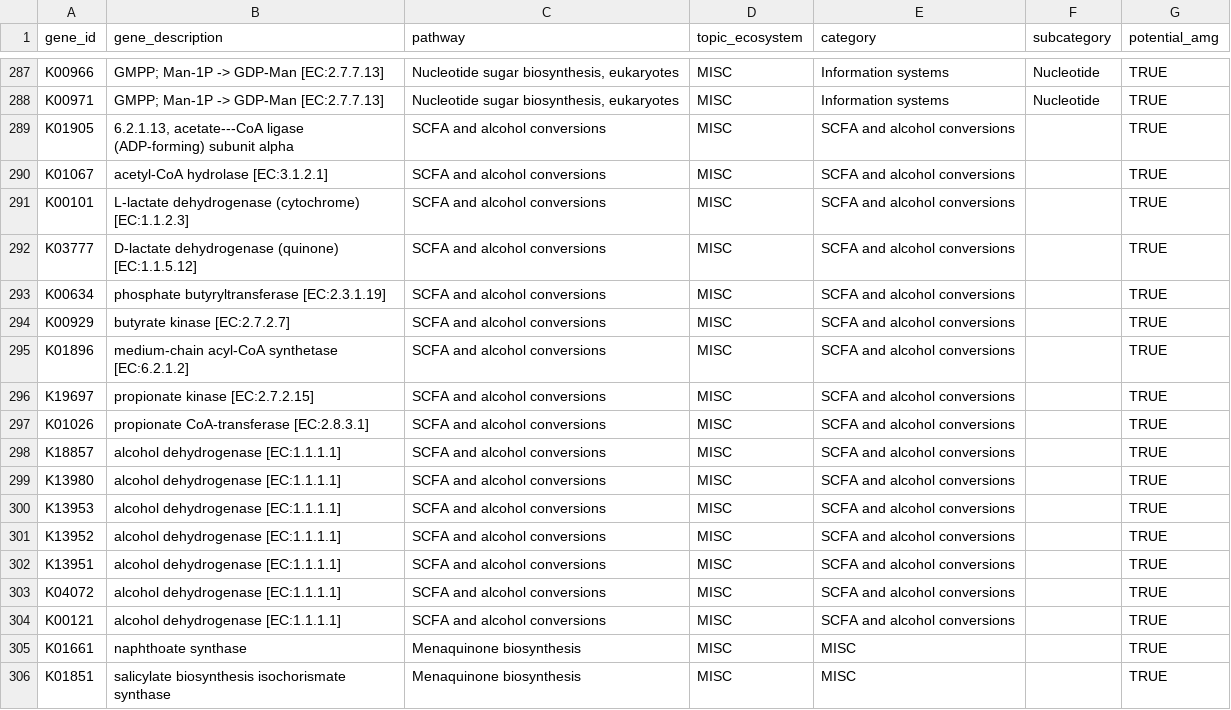
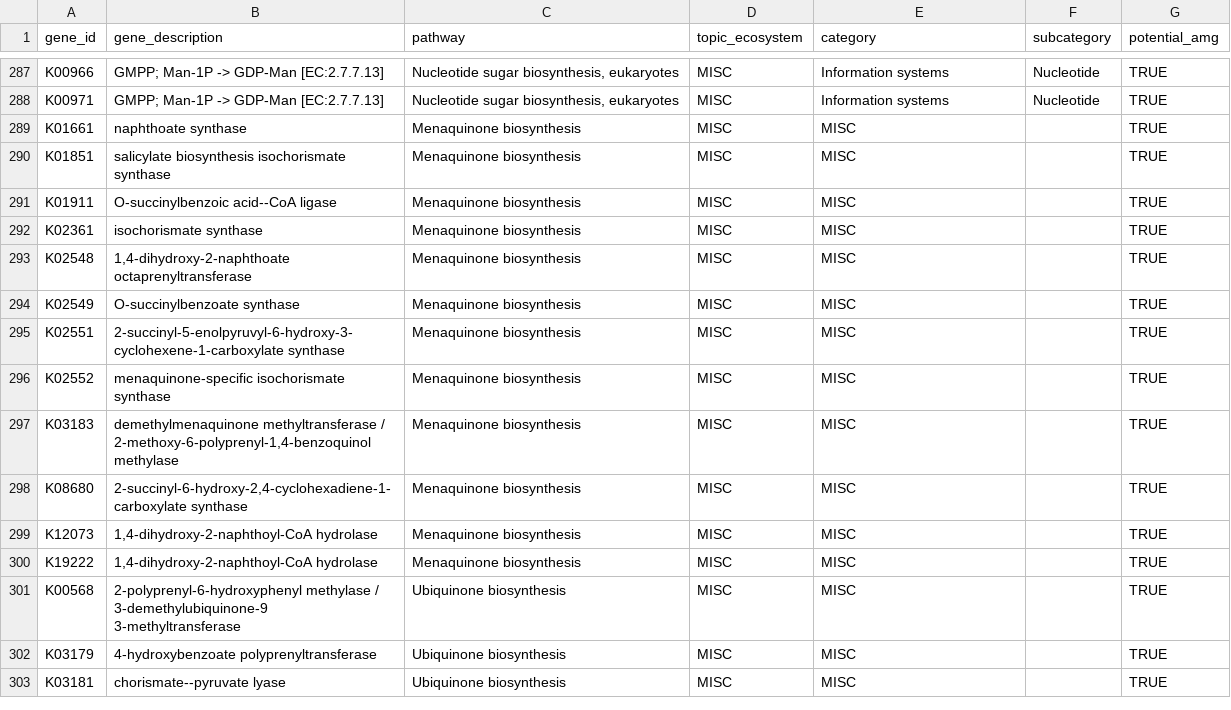
Before and after one commit to WrightonLabCSU/DRAM, a TSV file: assets/forms/distill_sheets/distill_misc_Jan252024.tsv, drawn as a sheet; only a part is shown, gaps mark what is left out; the shorter side is filled out with more unchanged rows; the diff names each change by its address in the sheet, - before the commit and + after, or states it on an @@ line.

Commit message:
Update distill_misc_May2025.tsv

```diff
--- a/assets/forms/distill_sheets/distill_misc_Jan252024.tsv
+++ b/assets/forms/distill_sheets/distill_misc_Jan252024.tsv
-row 289: K01905 | 6.2.1.13, acetate---CoA ligase (ADP-forming) subunit alpha | SCFA and alcohol conversions | MISC | SCFA and alcohol conversions |  | TRUE
-row 290: K01067 | acetyl-CoA hydrolase [EC:3.1.2.1] | SCFA and alcohol conversions | MISC | SCFA and alcohol conversions |  | TRUE
-row 291: K00101 | L-lactate dehydrogenase (cytochrome) [EC:1.1.2.3] | SCFA and alcohol conversions | MISC | SCFA and alcohol conversions |  | TRUE
-row 292: K03777 | D-lactate dehydrogenase (quinone) [EC:1.1.5.12] | SCFA and alcohol conversions | MISC | SCFA and alcohol conversions |  | TRUE
-row 293: K00634 | phosphate butyryltransferase [EC:2.3.1.19] | SCFA and alcohol conversions | MISC | SCFA and alcohol conversions |  | TRUE
-row 294: K00929 | butyrate kinase [EC:2.7.2.7] | SCFA and alcohol conversions | MISC | SCFA and alcohol conversions |  | TRUE
-row 295: K01896 | medium-chain acyl-CoA synthetase [EC:6.2.1.2] | SCFA and alcohol conversions | MISC | SCFA and alcohol conversions |  | TRUE
-row 296: K19697 | propionate kinase [EC:2.7.2.15] | SCFA and alcohol conversions | MISC | SCFA and alcohol conversions |  | TRUE
-row 297: K01026 | propionate CoA-transferase [EC:2.8.3.1] | SCFA and alcohol conversions | MISC | SCFA and alcohol conversions |  | TRUE
-row 298: K18857 | alcohol dehydrogenase [EC:1.1.1.1] | SCFA and alcohol conversions | MISC | SCFA and alcohol conversions |  | TRUE
-row 299: K13980 | alcohol dehydrogenase [EC:1.1.1.1] | SCFA and alcohol conversions | MISC | SCFA and alcohol conversions |  | TRUE
-row 300: K13953 | alcohol dehydrogenase [EC:1.1.1.1] | SCFA and alcohol conversions | MISC | SCFA and alcohol conversions |  | TRUE
-row 301: K13952 | alcohol dehydrogenase [EC:1.1.1.1] | SCFA and alcohol conversions | MISC | SCFA and alcohol conversions |  | TRUE
-row 302: K13951 | alcohol dehydrogenase [EC:1.1.1.1] | SCFA and alcohol conversions | MISC | SCFA and alcohol conversions |  | TRUE
-row 303: K04072 | alcohol dehydrogenase [EC:1.1.1.1] | SCFA and alcohol conversions | MISC | SCFA and alcohol conversions |  | TRUE
-row 304: K00121 | alcohol dehydrogenase [EC:1.1.1.1] | SCFA and alcohol conversions | MISC | SCFA and alcohol conversions |  | TRUE
```
